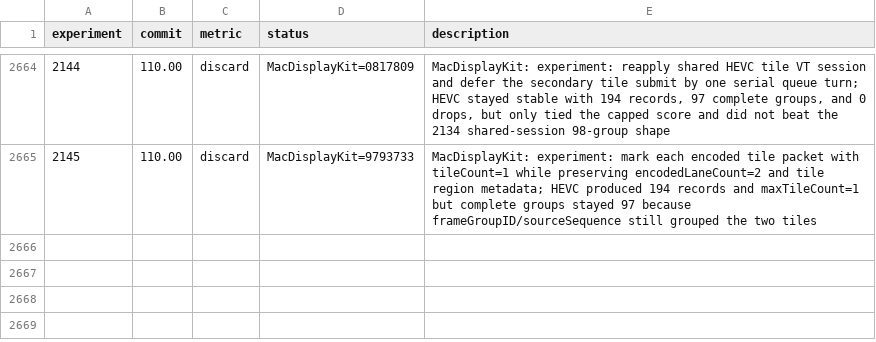
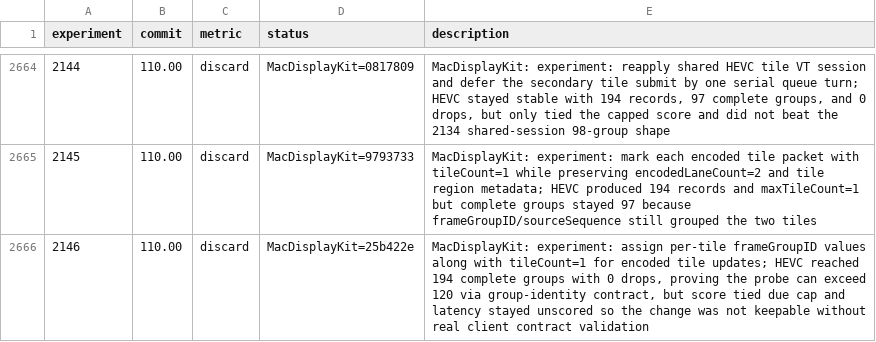
Before and after one commit to Skyline-23/Lumen, a TSV file: results.tsv, drawn as a sheet; only a part is shown, gaps mark what is left out; the diff names each change by its address in the sheet, - before the commit and + after, or states it on an @@ line.

Commit message:
Record HDR120 experiment 2146

```diff
--- a/results.tsv
+++ b/results.tsv
+row 2666: 2146 | 110.00 | discard | MacDisplayKit=25b422e | MacDisplayKit: experiment: assign per-tile frameGroupID values along with tileCount=1 for encoded tile updates; HEVC reached 194 complete groups with 0 drops, proving the probe can exceed 120 via group-identity contract, but score tied due cap and latency stayed unscored so the change was not keepable without real client contract validation
```
Also changed, not shown: 2 other files.
